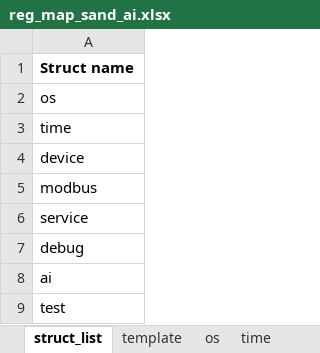
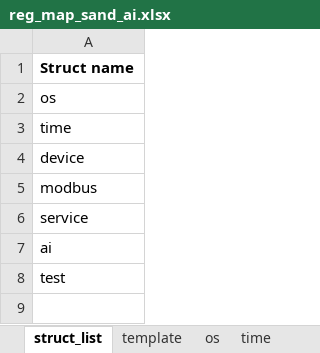
Before and after one commit to Airat91/SAND, an Excel workbook: generator/input/reg_maps/reg_map_sand_ai.xlsx, sheet struct_list, drawn as a sheet; values as stored, in another font and other column widths than the file's, no borders; the diff names each change by its address in the sheet, - before the commit and + after, or states it on an @@ line.

Commit message:
generator: regs names added

```diff
--- a/generator/input/reg_maps/reg_map_sand_ai.xlsx (sheet struct_list)
+++ b/generator/input/reg_maps/reg_map_sand_ai.xlsx (sheet struct_list)
-row 7: debug
```
Also changed, not shown: 2 other files.
